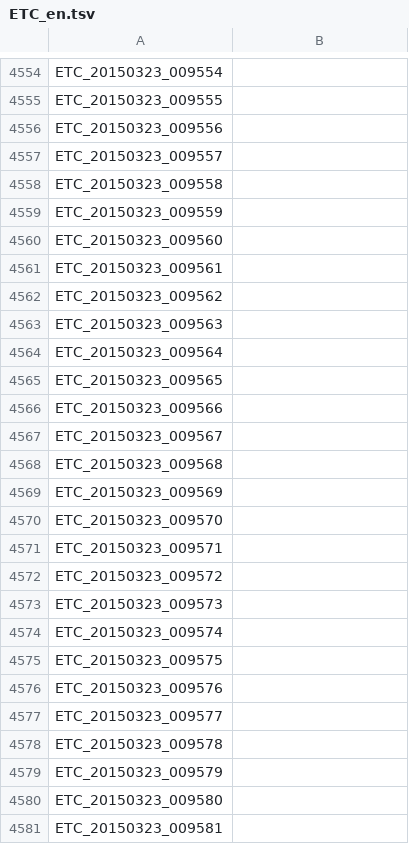
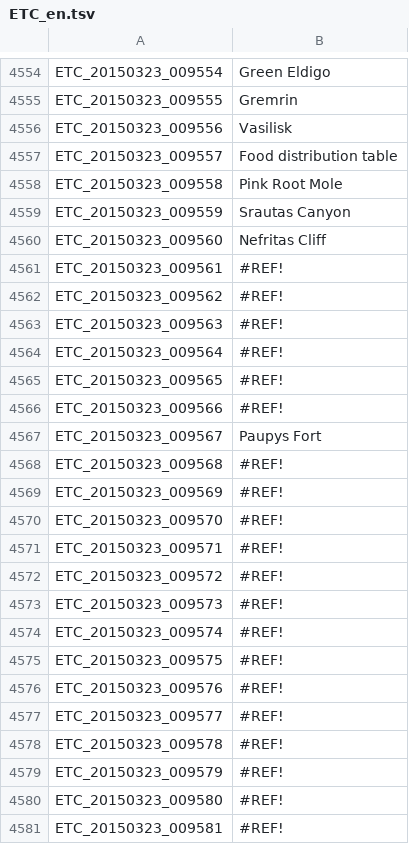
Before and after one commit to Treeofsavior/EnglishTranslation, a TSV file: ETC_en.tsv, drawn as a sheet; only a part is shown, gaps mark what is left out; the diff covers the shown part only; the diff names each change by its address in the sheet, - before the commit and + after, or states it on an @@ line.

```diff
--- a/ETC_en.tsv
+++ b/ETC_en.tsv
-B4554: (empty)
+B4554: Green Eldigo
-B4555: (empty)
+B4555: Gremrin
-B4556: (empty)
+B4556: Vasilisk
-B4557: (empty)
+B4557: Food distribution table
-B4558: (empty)
+B4558: Pink Root Mole
-B4559: (empty)
+B4559: Srautas Canyon
-B4560: (empty)
+B4560: Nefritas Cliff
-B4561:B4566: (empty)
+B4561:B4566: #REF!
-B4567: (empty)
+B4567: Paupys Fort
-B4568:B4581: (empty)
+B4568:B4581: #REF!
```
Also changed, not shown: 146 edited cells elsewhere in this file.
